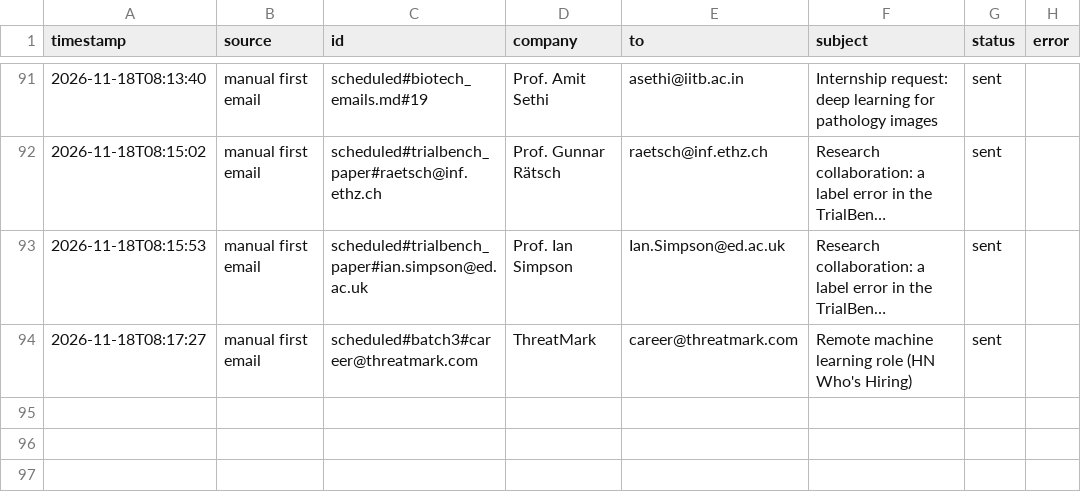
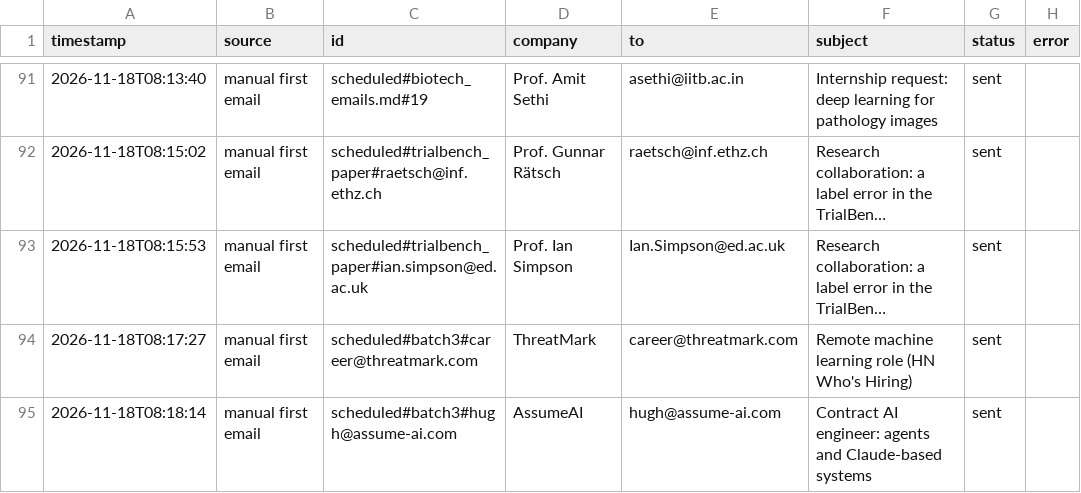
Before and after one commit to Anushre2005/auto-mail, a CSV file: sent_log.csv, drawn as a sheet; only a part is shown, gaps mark what is left out; long unchanged cells end in ….

Commit message:
update from app

```diff
--- a/sent_log.csv
+++ b/sent_log.csv
@@ -94 +94,2 @@ timestamp,source,id,company,to,subject,status,error
 2026-11-18T08:17:27,manual first email,scheduled#batch3#career@threatmark.com,ThreatMark,career@threatmark.com,Remote machine learning role (HN Who's Hiring),sent,
+2026-11-18T08:18:14,manual first email,scheduled#batch3#hugh@assume-ai.com,AssumeAI,hugh@assume-ai.com,Contract AI engineer: agents and Claude-based systems,sent,
```
